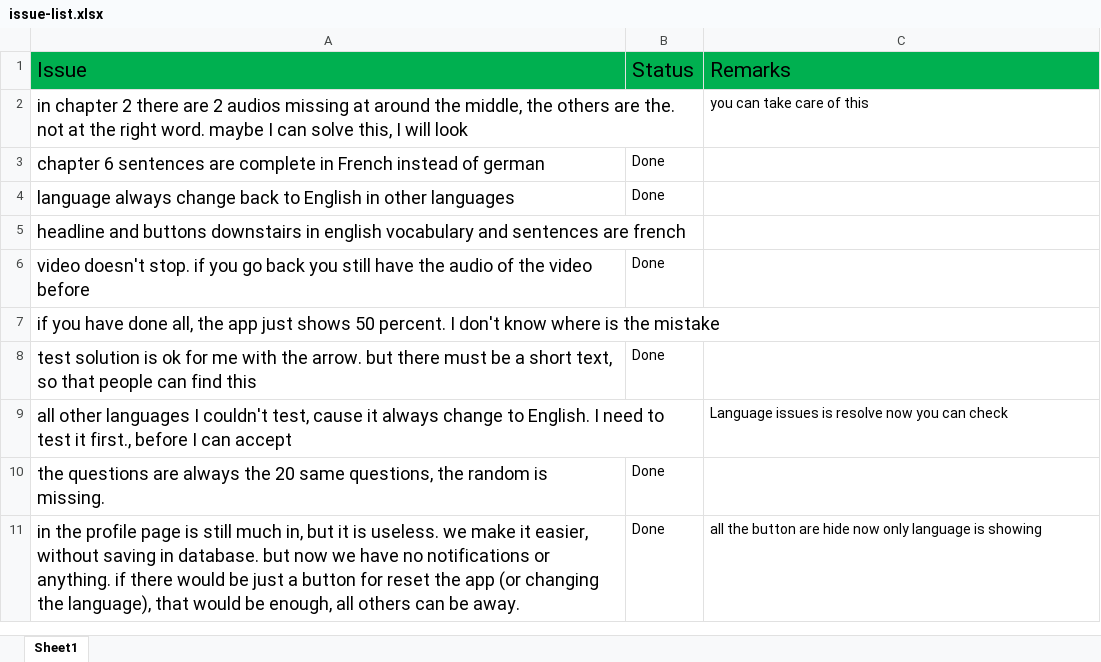
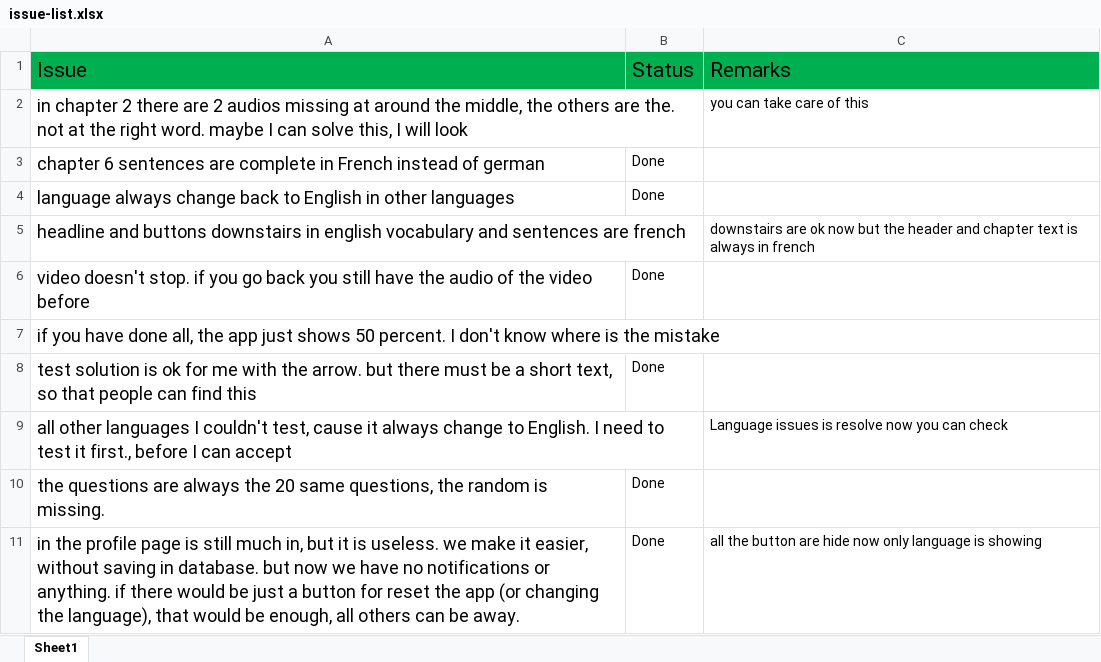
Before and after one commit to nischup/drive-lingua-app, an Excel workbook: issue-list.xlsx, sheet Sheet1, drawn as a sheet; values as stored, in another font and other column widths than the file's, no borders; the diff names each change by its address in the sheet, - before the commit and + after, or states it on an @@ line.

```diff
--- a/issue-list.xlsx (sheet Sheet1)
+++ b/issue-list.xlsx (sheet Sheet1)
-C5: (empty)
+C5: downstairs are ok now but the header and chapter text is always in french
```
Also changed, not shown: 3 other files.
